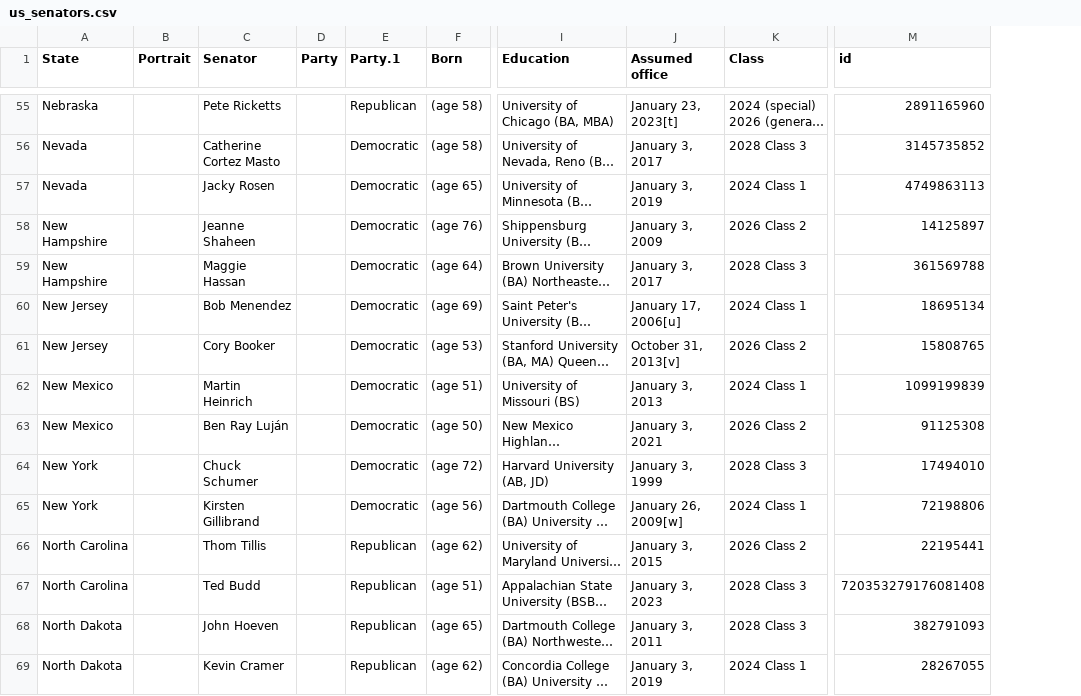
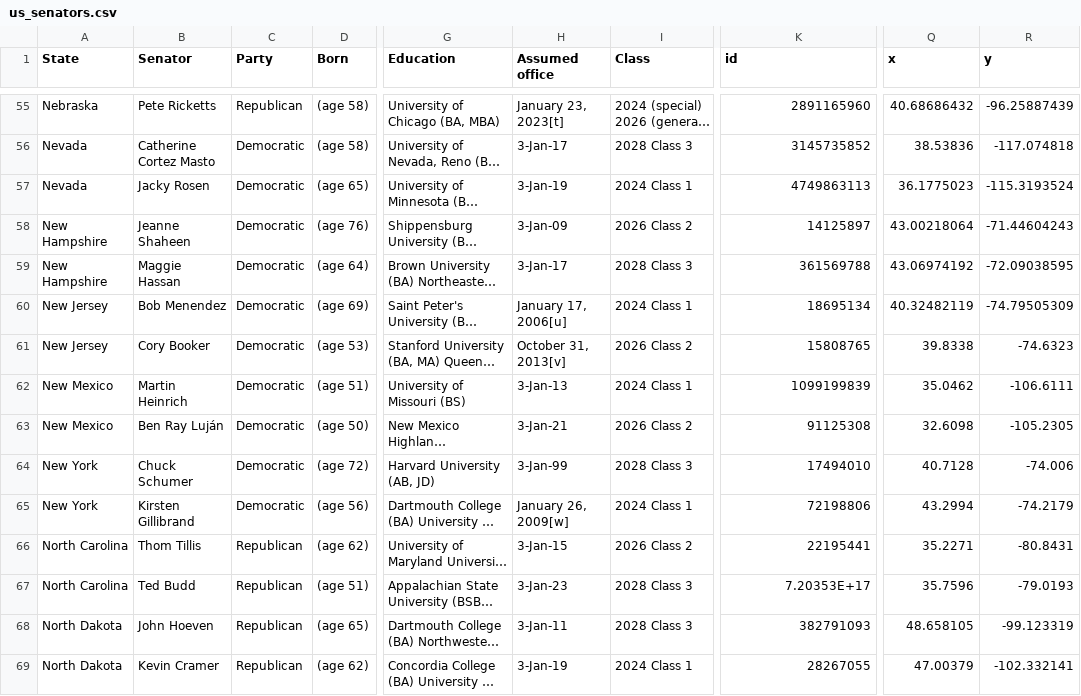
Before and after one commit to carlosmlosa/Unleashing_the_power_of_Twitter, a CSV file: us_senators.csv, drawn as a sheet; only a part is shown, gaps mark what is left out; long unchanged cells end in …; removed rows and columns are numbered as before the commit, all else as after; the diff covers the shown part only; the diff names each change by its address in the sheet, - before the commit and + after, or states it on an @@ line.

```diff
--- a/us_senators.csv
+++ b/us_senators.csv
-column B (Portrait), empty
-column D (Party), empty
+column Q (x), rows 55-69: 40.68686432 | 38.53836 | 36.1775023 | 43.00218064 | 43.06974192 | 40.32482119 | 39.8338 | 35.0462 | 32.6098 | 40.7128 | 43.2994 | 35.2271 | 35.7596 | 48.658105 | 47.00379
+column R (y), rows 55-69: -96.25887439 | -117.074818 | -115.3193524 | -71.44604243 | -72.09038595 | -74.79505309 | -74.6323 | -106.6111 | -105.2305 | -74.006 | -74.2179 | -80.8431 | -79.0193 | -99.123319 | -102.332141
-C1: Party.1
+C1: Party
-H56 (Assumed office): January 3, 2017
+H56 (Assumed office): 3-Jan-17
-H57 (Assumed office): January 3, 2019
+H57 (Assumed office): 3-Jan-19
-H58 (Assumed office): January 3, 2009
+H58 (Assumed office): 3-Jan-09
-H59 (Assumed office): January 3, 2017
+H59 (Assumed office): 3-Jan-17
-H62 (Assumed office): January 3, 2013
+H62 (Assumed office): 3-Jan-13
-H63 (Assumed office): January 3, 2021
+H63 (Assumed office): 3-Jan-21
-H64 (Assumed office): January 3, 1999
+H64 (Assumed office): 3-Jan-99
-H66 (Assumed office): January 3, 2015
+H66 (Assumed office): 3-Jan-15
-H67 (Assumed office): January 3, 2023
+H67 (Assumed office): 3-Jan-23
-K67 (id): 720353279176081408
+K67 (id): 7.20353E+17
-H68 (Assumed office): January 3, 2011
+H68 (Assumed office): 3-Jan-11
-H69 (Assumed office): January 3, 2019
+H69 (Assumed office): 3-Jan-19
```
Also changed, not shown: 70 edited cells elsewhere in this file, 15 other files.
